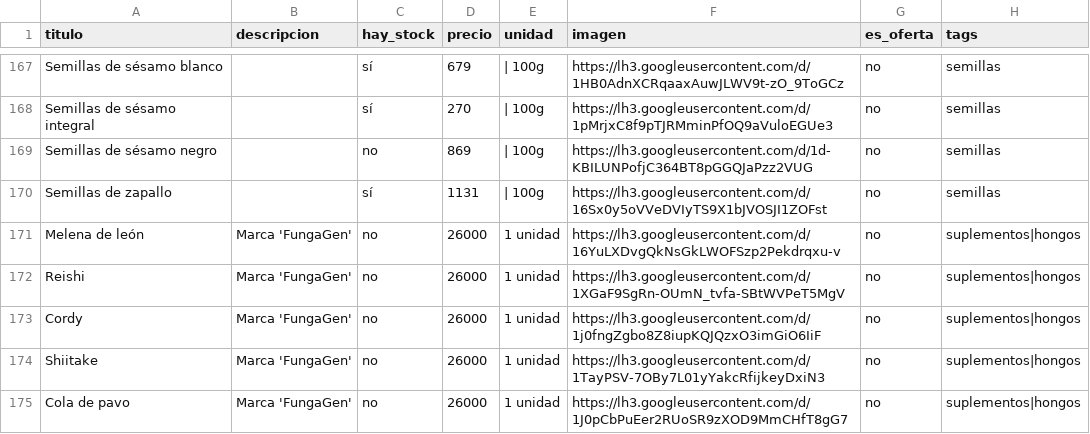
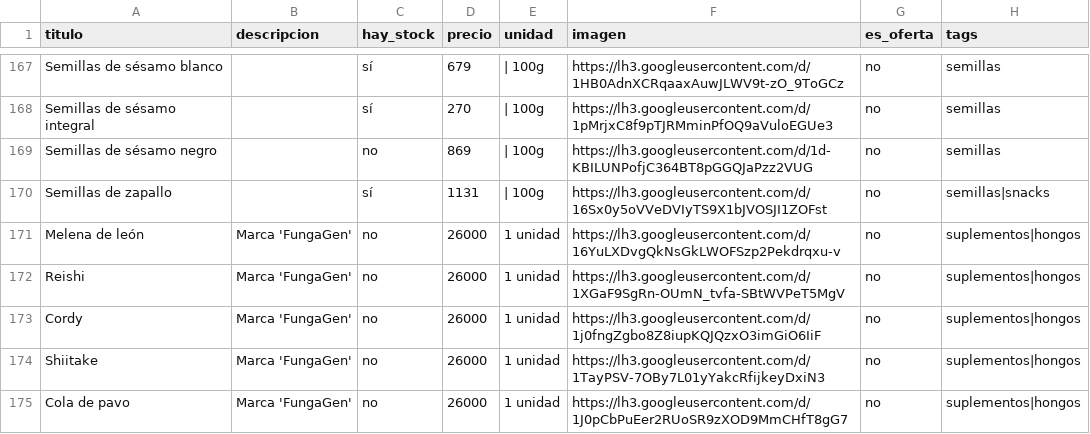
Before and after one commit to dietetica/productos, a CSV file: lista.csv, drawn as a sheet; only a part is shown, gaps mark what is left out.

Commit message:
Actualización automática de productos

```diff
--- a/lista.csv
+++ b/lista.csv
@@ -169,3 +169,3 @@ Semillas de sésamo integral,,sí,270,| 100g,https://lh3.googleusercontent.com/d
 Semillas de sésamo negro,,no,869,| 100g,https://lh3.googleusercontent.com/d/1d-KBILUNPofjC364BT8pGGQJaPzz2VUG,no,semillas
-Semillas de zapallo,,sí,1131,| 100g,https://lh3.googleusercontent.com/d/16Sx0y5oVVeDVIyTS9X1bJVOSJI1ZOFst,no,semillas
+Semillas de zapallo,,sí,1131,| 100g,https://lh3.googleusercontent.com/d/16Sx0y5oVVeDVIyTS9X1bJVOSJI1ZOFst,no,semillas|snacks
 Melena de león,Marca 'FungaGen',no,26000,1 unidad,https://lh3.googleusercontent.com/d/16YuLXDvgQkNsGkLWOFSzp2Pekdrqxu-v,no,suplementos|hongos
```
